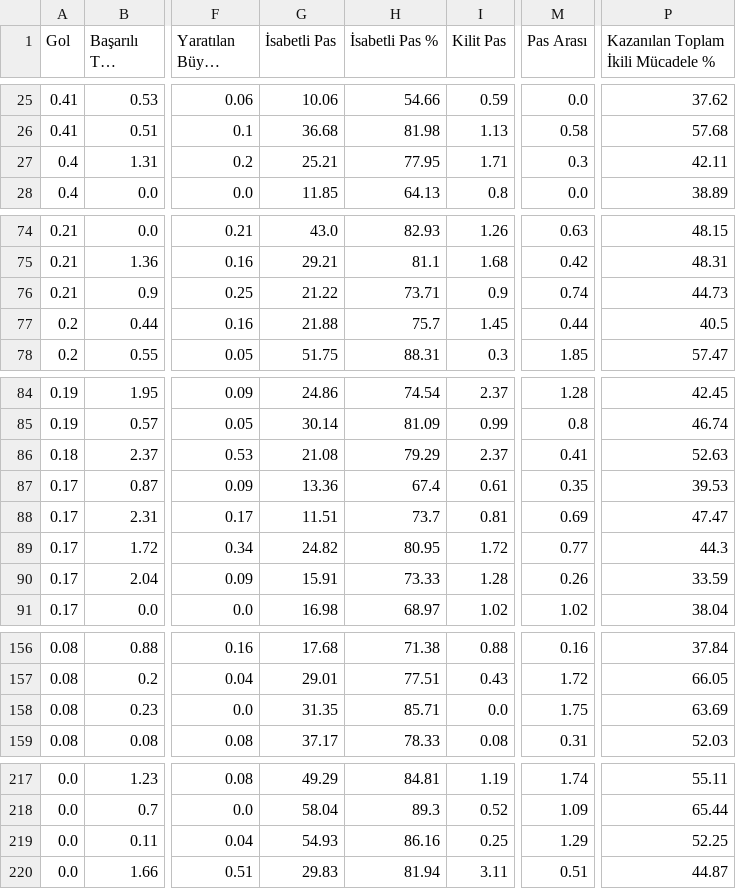
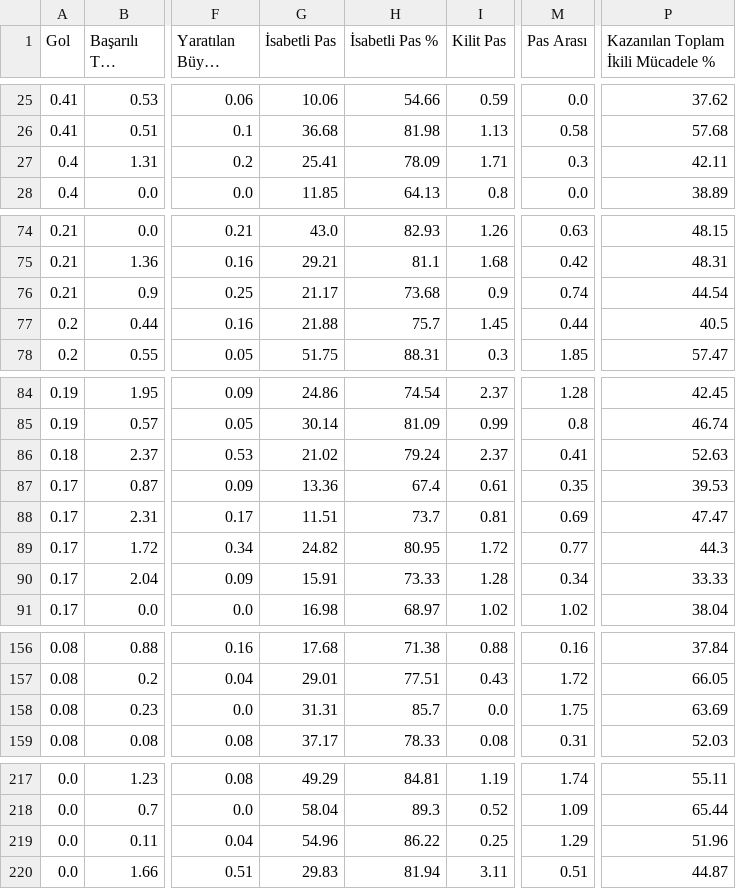
Before and after one commit to scatterradarcsv/csv_scatter_radar_15matches_per90_noPos, a CSV file: midfielders.csv, drawn as a sheet; only a part is shown, gaps mark what is left out; long unchanged cells end in …; the diff covers the shown part only; the diff names each change by its address in the sheet, - before the commit and + after, or states it on an @@ line.

```diff
--- a/midfielders.csv
+++ b/midfielders.csv
-G27 (İsabetli Pas): 25.21
+G27 (İsabetli Pas): 25.41
-H27 (İsabetli Pas %): 77.95
+H27 (İsabetli Pas %): 78.09
-G76 (İsabetli Pas): 21.22
+G76 (İsabetli Pas): 21.17
-H76 (İsabetli Pas %): 73.71
+H76 (İsabetli Pas %): 73.68
-P76: 44.73
+P76: 44.54
-G86 (İsabetli Pas): 21.08
+G86 (İsabetli Pas): 21.02
-H86 (İsabetli Pas %): 79.29
+H86 (İsabetli Pas %): 79.24
-M90 (Pas Arası): 0.26
+M90 (Pas Arası): 0.34
-P90: 33.59
+P90: 33.33
-G158 (İsabetli Pas): 31.35
+G158 (İsabetli Pas): 31.31
-H158 (İsabetli Pas %): 85.71
+H158 (İsabetli Pas %): 85.7
-G219 (İsabetli Pas): 54.93
+G219 (İsabetli Pas): 54.96
-H219 (İsabetli Pas %): 86.16
+H219 (İsabetli Pas %): 86.22
-P219: 52.25
+P219: 51.96
```
Also changed, not shown: 36 edited cells elsewhere in this file.
